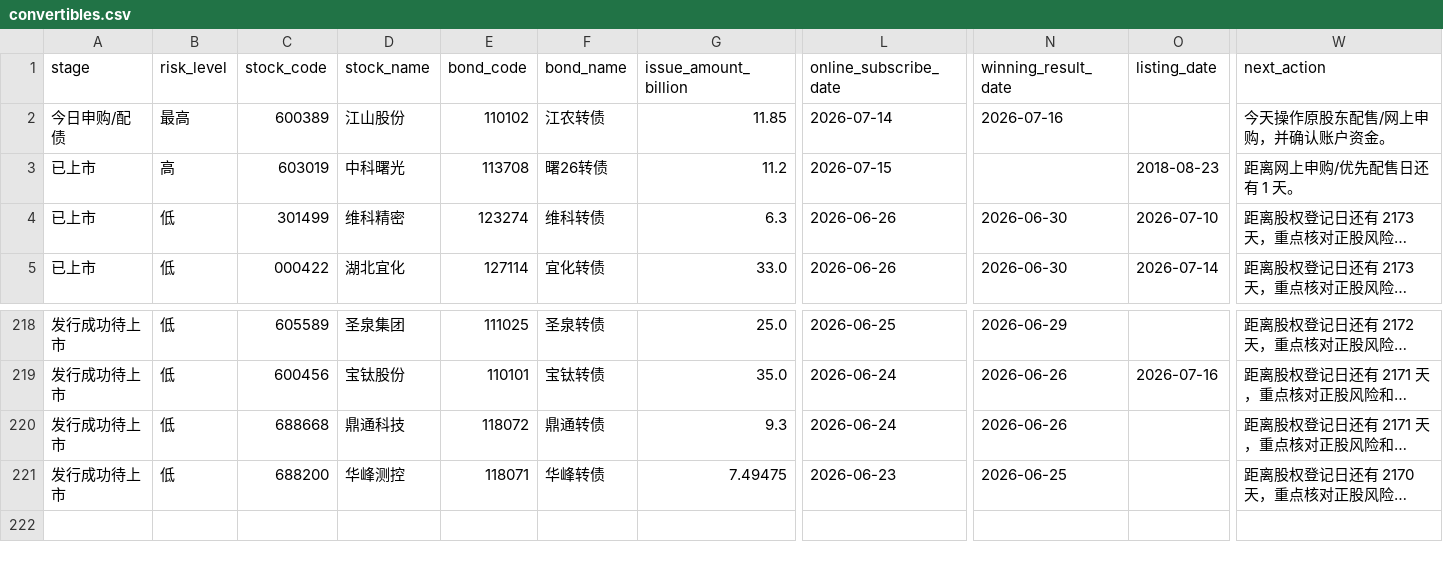
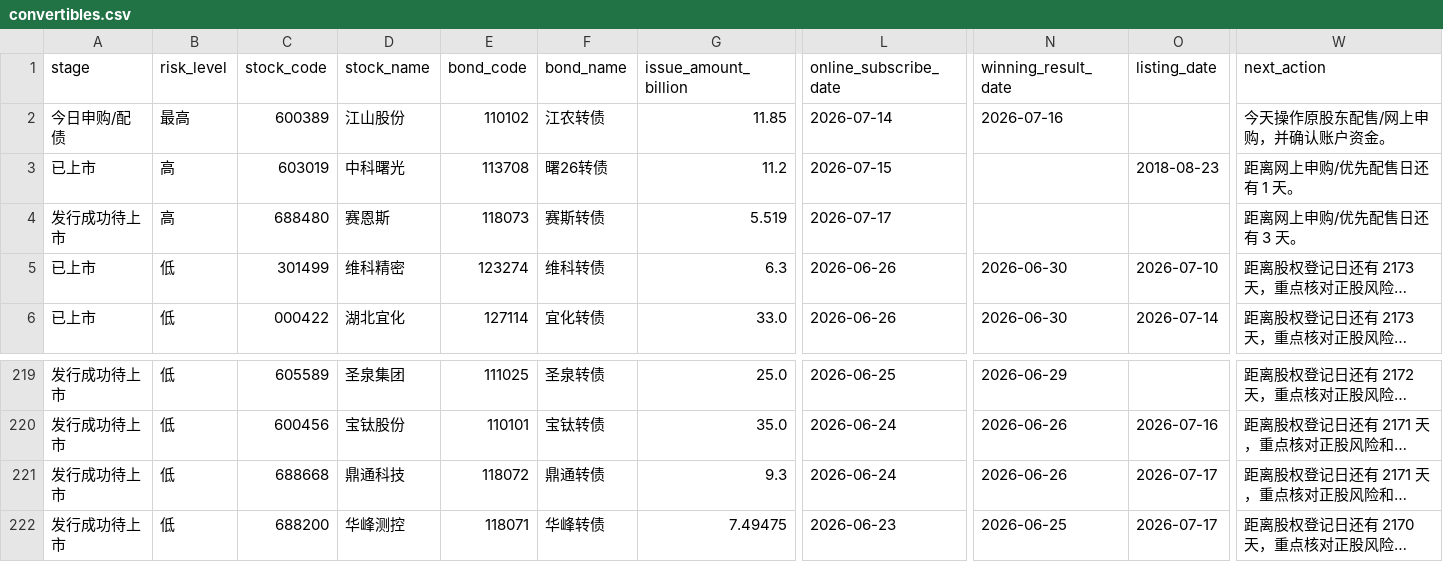
Before and after one commit to Flying-Cabbage/kzzsg, a CSV file: docs/data/convertibles.csv, drawn as a sheet; only a part is shown, gaps mark what is left out; long unchanged cells end in …; addresses are those after the commit; rows hold the shown columns only; the diff names each change by its address in the sheet, - before the commit and + after, or states it on an @@ line.

```diff
--- a/docs/data/convertibles.csv
+++ b/docs/data/convertibles.csv
+row 4: 发行成功待上市 | 高 | 688480 | 赛恩斯 | 118073 | 赛斯转债 | 5.519 | 2026-07-17 |  |  | 距离网上申购/优先配售日还有 3 天。
-O221:O222 (listing_date): (empty)
+O221:O222 (listing_date): 2026-07-17
```
Also changed, not shown: 3 other files.
